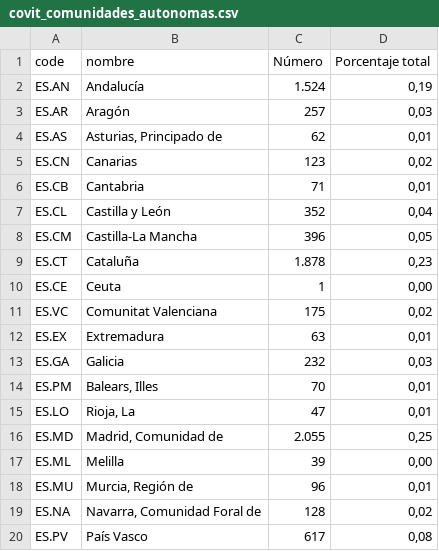
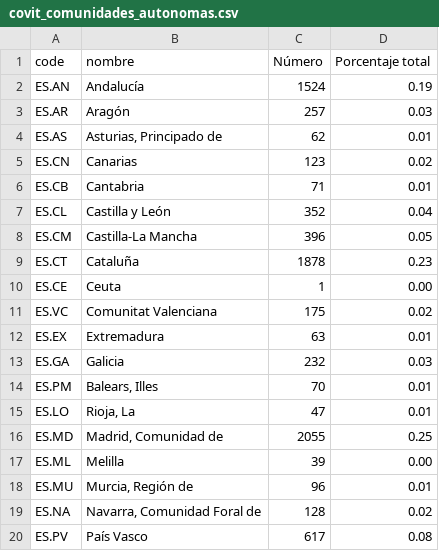
Before and after one commit to amadorgarcia01/unir, a CSV file: covit_comunidades_autonomas.csv, drawn as a sheet.

Commit message:
Update covit_comunidades_autonomas.csv

```diff
--- a/covit_comunidades_autonomas.csv
+++ b/covit_comunidades_autonomas.csv
@@ -1,20 +1,20 @@
 code;nombre;Número;Porcentaje total
-ES.AN;Andalucía;1.524;0,19
-ES.AR;Aragón;257;0,03
-ES.AS;Asturias, Principado de;62;0,01
-ES.CN;Canarias;123;0,02
-ES.CB;Cantabria;71;0,01
-ES.CL;Castilla y León;352;0,04
-ES.CM;Castilla-La Mancha;396;0,05
-ES.CT;Cataluña;1.878;0,23
-ES.CE;Ceuta;1;0,00
-ES.VC;Comunitat Valenciana;175;0,02
-ES.EX;Extremadura;63;0,01
-ES.GA;Galicia;232;0,03
-ES.PM;Balears, Illes;70;0,01
-ES.LO;Rioja, La;47;0,01
-ES.MD;Madrid, Comunidad de;2.055;0,25
-ES.ML;Melilla;39;0,00
-ES.MU;Murcia, Región de;96;0,01
-ES.NA;Navarra, Comunidad Foral de;128;0,02
-ES.PV;País Vasco;617;0,08
+ES.AN;Andalucía;1524;0.19
+ES.AR;Aragón;257;0.03
+ES.AS;Asturias, Principado de;62;0.01
+ES.CN;Canarias;123;0.02
+ES.CB;Cantabria;71;0.01
+ES.CL;Castilla y León;352;0.04
+ES.CM;Castilla-La Mancha;396;0.05
+ES.CT;Cataluña;1878;0.23
+ES.CE;Ceuta;1;0.00
+ES.VC;Comunitat Valenciana;175;0.02
+ES.EX;Extremadura;63;0.01
+ES.GA;Galicia;232;0.03
+ES.PM;Balears, Illes;70;0.01
+ES.LO;Rioja, La;47;0.01
+ES.MD;Madrid, Comunidad de;2055;0.25
+ES.ML;Melilla;39;0.00
+ES.MU;Murcia, Región de;96;0.01
+ES.NA;Navarra, Comunidad Foral de;128;0.02
+ES.PV;País Vasco;617;0.08
```
